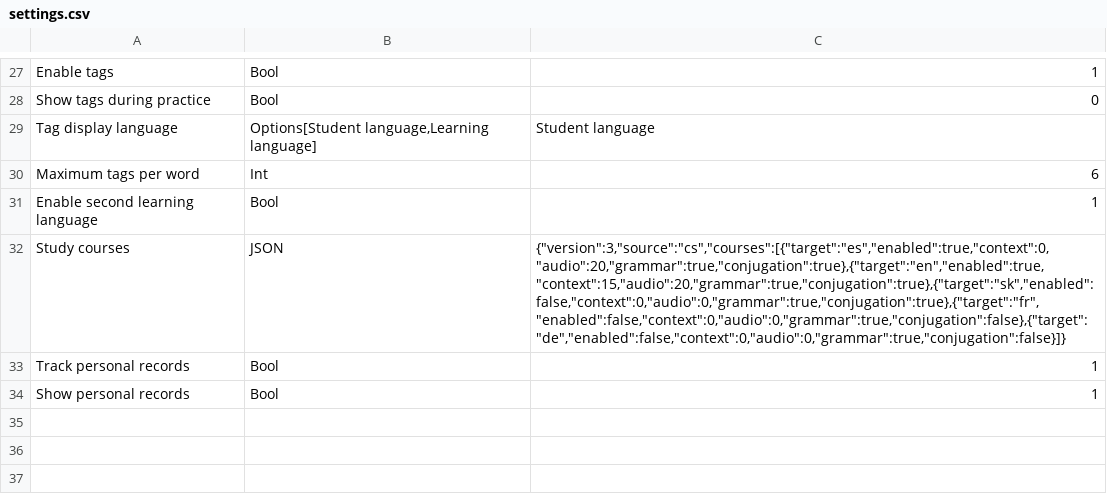
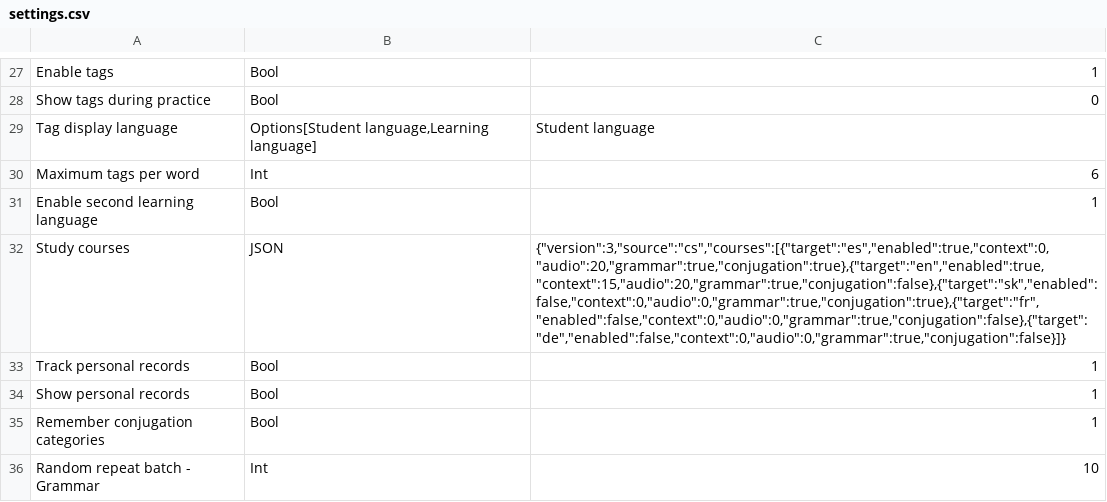
Before and after one commit to zubman007/VocabPro, a CSV file: files/settings.csv, drawn as a sheet; only a part is shown, gaps mark what is left out.

```diff
--- a/files/settings.csv
+++ b/files/settings.csv
@@ -31,4 +31,6 @@ Maximum tags per word;Int;6
 Enable second learning language;Bool;1
-Study courses;JSON;"{""version"":3,""source"":""cs"",""courses"":[{""target"":""es"",""enabled"":true,""context"":0,""audio"":20,""grammar"":true,""conjugation"":true},{""target"":""en"",""enabled"":true,""context"":15,""audio"":20,""grammar"":true,""conjugation"":true},{""target"":""sk"",""enabled"":false,""context"":0,""audio"":0,""grammar"":true,""conjugation"":true},{""target"":""fr"",""enabled"":false,""context"":0,""audio"":0,""grammar"":true,""conjugation"":false},{""target"":""de"",""enabled"":false,""context"":0,""audio"":0,""grammar"":true,""conjugation"":false}]}"
+Study courses;JSON;"{""version"":3,""source"":""cs"",""courses"":[{""target"":""es"",""enabled"":true,""context"":0,""audio"":20,""grammar"":true,""conjugation"":true},{""target"":""en"",""enabled"":true,""context"":15,""audio"":20,""grammar"":true,""conjugation"":false},{""target"":""sk"",""enabled"":false,""context"":0,""audio"":0,""grammar"":true,""conjugation"":true},{""target"":""fr"",""enabled"":false,""context"":0,""audio"":0,""grammar"":true,""conjugation"":false},{""target"":""de"",""enabled"":false,""context"":0,""audio"":0,""grammar"":true,""conjugation"":false}]}"
 Track personal records;Bool;1
 Show personal records;Bool;1
+Remember conjugation categories;Bool;1
+Random repeat batch - Grammar;Int;10
```
Also changed, not shown: 31 other files.
